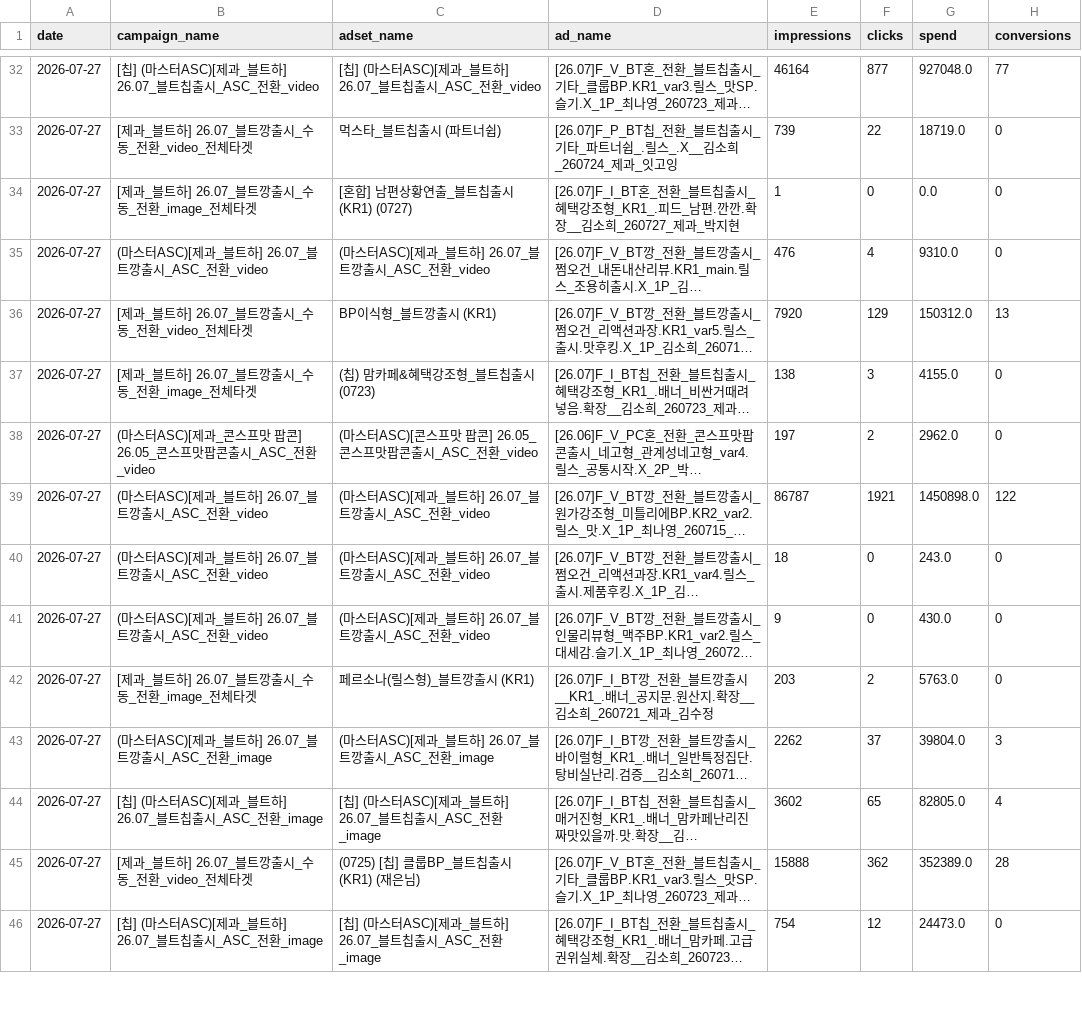
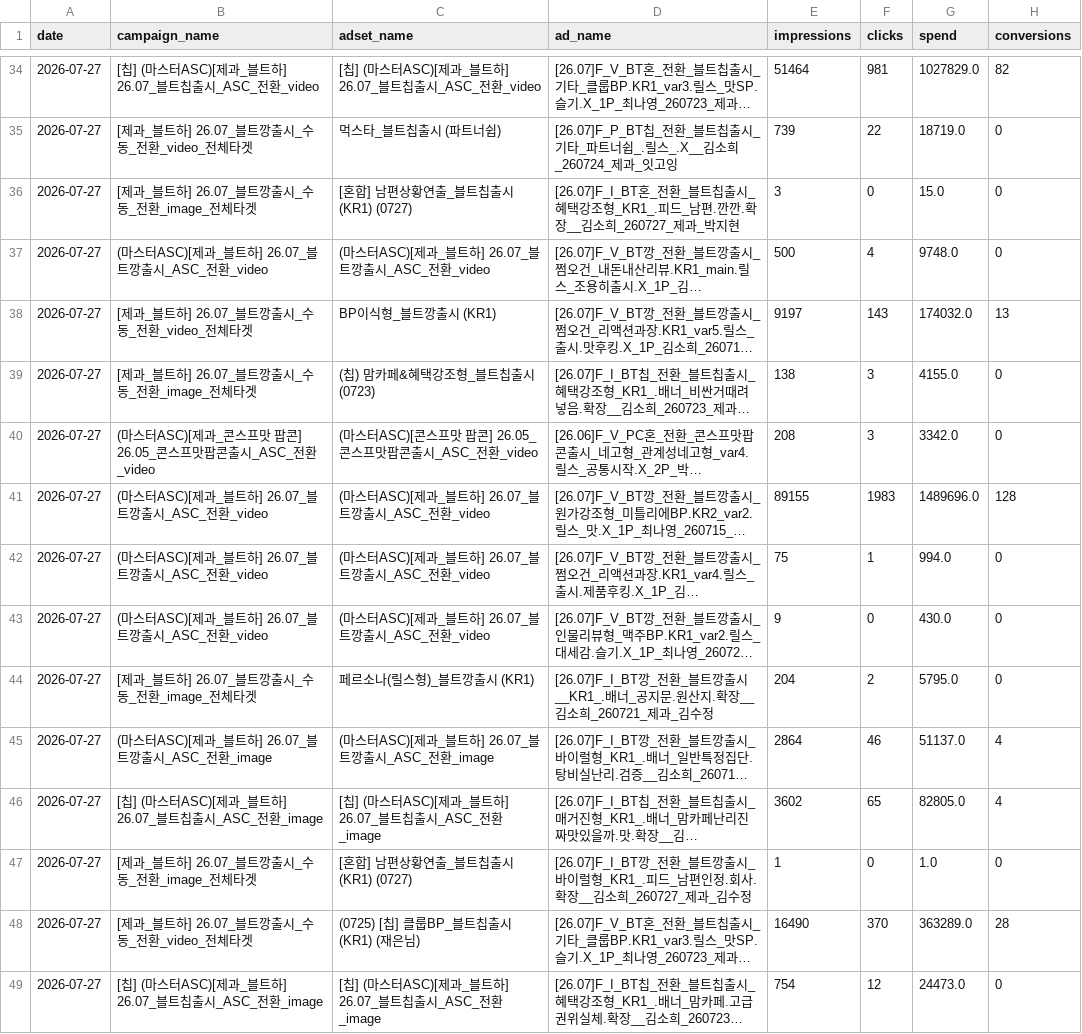
Before and after one commit to youngeun-yun/lalasweet-ad-dashboard, a CSV file: data/meta_raw_2026-07-27_2026-07-27.csv, drawn as a sheet; only a part is shown, gaps mark what is left out; long unchanged cells end in …; addresses are those after the commit; the diff covers the shown part only; the diff names each change by its address in the sheet, - before the commit and + after, or states it on an @@ line.

```diff
--- a/data/meta_raw_2026-07-27_2026-07-27.csv
+++ b/data/meta_raw_2026-07-27_2026-07-27.csv
-E34 (impressions): 46164
+E34 (impressions): 51464
-F34 (clicks): 877
+F34 (clicks): 981
-G34 (spend): 927048.0
+G34 (spend): 1027829.0
-H34 (conversions): 77
+H34 (conversions): 82
-E36 (impressions): 1
+E36 (impressions): 3
-G36 (spend): 0.0
+G36 (spend): 15.0
-E37 (impressions): 476
+E37 (impressions): 500
-G37 (spend): 9310.0
+G37 (spend): 9748.0
-E38 (impressions): 7920
+E38 (impressions): 9197
-F38 (clicks): 129
+F38 (clicks): 143
-G38 (spend): 150312.0
+G38 (spend): 174032.0
-E40 (impressions): 197
+E40 (impressions): 208
-F40 (clicks): 2
+F40 (clicks): 3
-G40 (spend): 2962.0
+G40 (spend): 3342.0
-E41 (impressions): 86787
+E41 (impressions): 89155
-F41 (clicks): 1921
+F41 (clicks): 1983
-G41 (spend): 1450898.0
+G41 (spend): 1489696.0
-H41 (conversions): 122
+H41 (conversions): 128
-E42 (impressions): 18
+E42 (impressions): 75
-F42 (clicks): 0
+F42 (clicks): 1
-G42 (spend): 243.0
+G42 (spend): 994.0
-E44 (impressions): 203
+E44 (impressions): 204
-G44 (spend): 5763.0
+G44 (spend): 5795.0
-E45 (impressions): 2262
+E45 (impressions): 2864
-F45 (clicks): 37
+F45 (clicks): 46
-G45 (spend): 39804.0
+G45 (spend): 51137.0
-H45 (conversions): 3
+H45 (conversions): 4
+row 47: 2026-07-27 | [제과_블트하] 26.07_블트깡출시_수동_전환_image_전체타겟 | [혼합] 남편상황연출_블트칩출시 (KR1) (0727) | [26.07]F_I_BT깡_전환_블트깡출시_바이럴형_KR1_.피드_남편인정.회사.확장__김소희_260727_제과_김수정 | 1 | 0 | 1.0 | 0
-E48 (impressions): 15888
+E48 (impressions): 16490
-F48 (clicks): 362
+F48 (clicks): 370
-G48 (spend): 352389.0
+G48 (spend): 363289.0
```
Also changed, not shown: 3 added rows and 134 edited cells elsewhere in this file, 3 other files.
